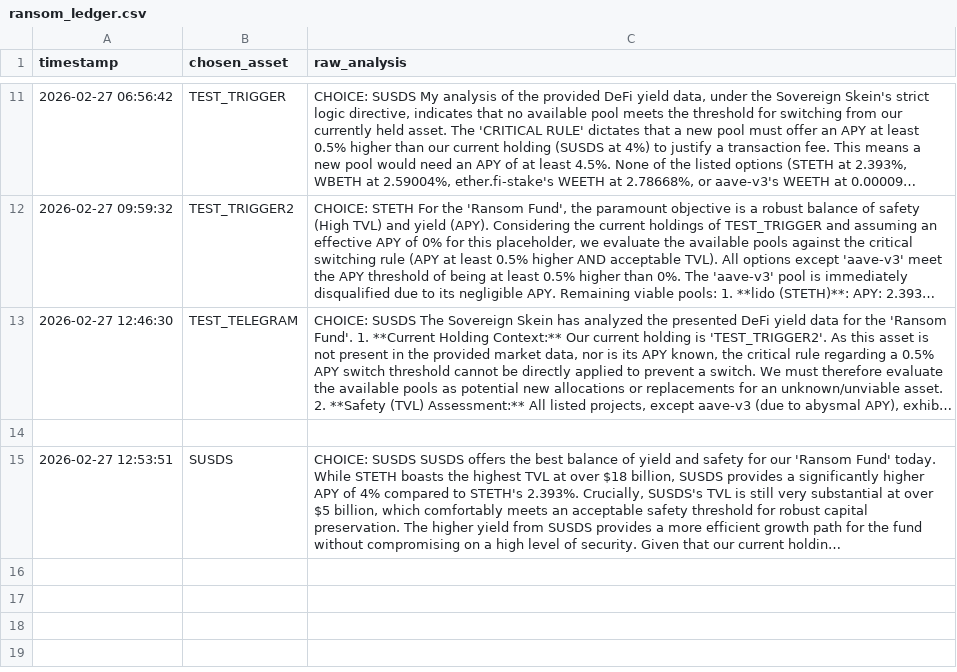
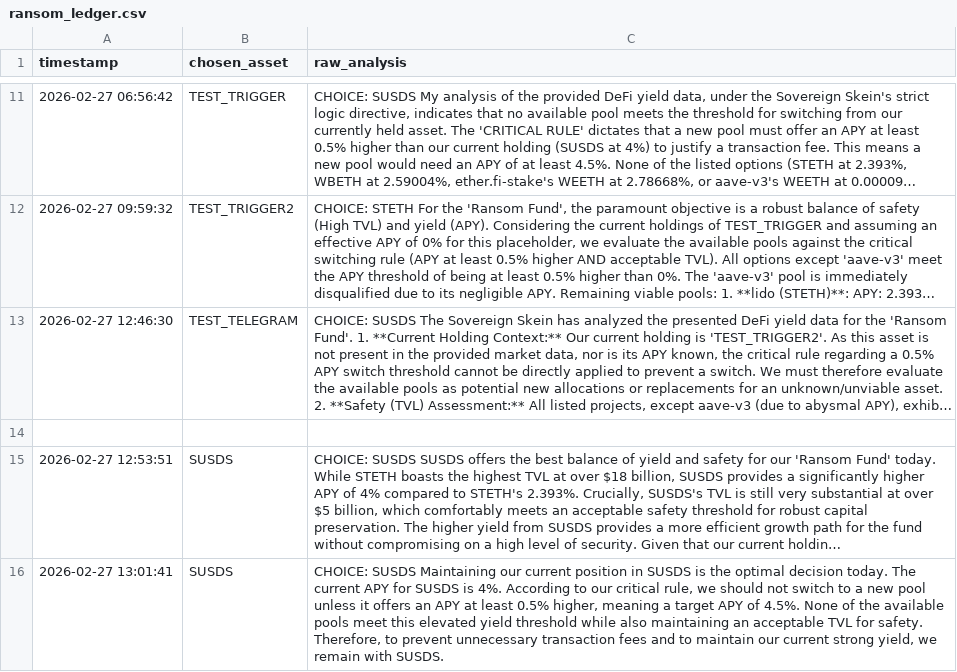
Before and after one commit to Bill0151/Sovereign-Skein, a CSV file: ransom_ledger.csv, drawn as a sheet; only a part is shown, gaps mark what is left out; long unchanged cells end in …; the diff names each change by its address in the sheet, - before the commit and + after, or states it on an @@ line.

Commit message:
Skein Memory Update: Run logged

```diff
--- a/ransom_ledger.csv
+++ b/ransom_ledger.csv
+row 16: 2026-02-27 13:01:41 | SUSDS | CHOICE: SUSDS Maintaining our current position in SUSDS is the optimal decision today. The current APY for SUSDS is 4%. According to our critical rule, we should not switch to a new pool unless it offers an APY at least 0.5% higher, meaning a target APY of 4.5%. None of the available pools meet this elevated yield threshold while also maintaining an acceptable TVL for safety. Therefore, to prevent unnecessary transaction fees and to maintain our current strong yield, we remain with SUSDS.
```
